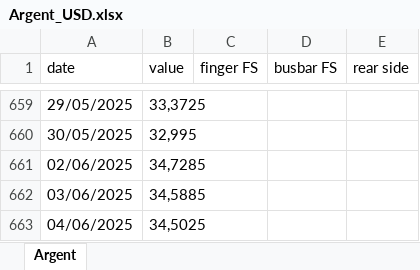
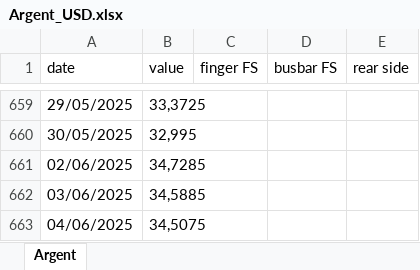
Before and after one commit to BoutahirYassine/Anticipation-of-Raw-Material-Prices, an Excel workbook: DataBI/Argent_USD.xlsx, sheet Argent, drawn as a sheet; only a part is shown, gaps mark what is left out; values as stored, in another font and other column widths than the file's, no borders; the diff names each change by its address in the sheet, - before the commit and + after, or states it on an @@ line.

```diff
--- a/DataBI/Argent_USD.xlsx (sheet Argent)
+++ b/DataBI/Argent_USD.xlsx (sheet Argent)
-B663 (value): 34,5025
+B663 (value): 34,5075
```
